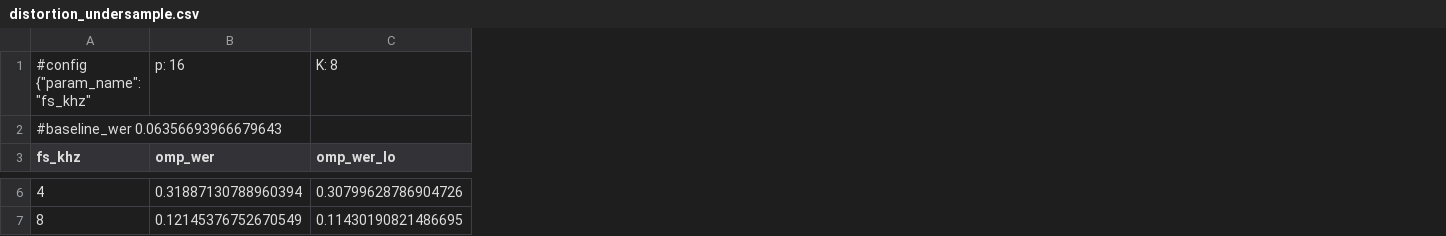
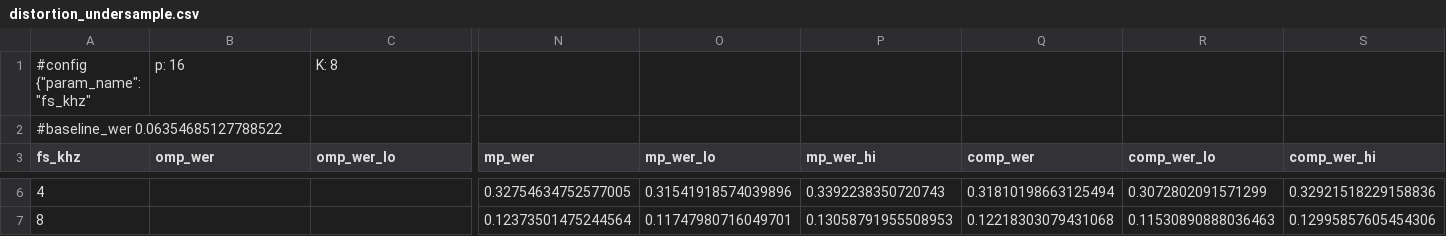
Before and after one commit to ellisonmu/mpe, a CSV file: experiment_results/distortion_undersample.csv, drawn as a sheet; only a part is shown, gaps mark what is left out; the diff covers the shown part only; the diff names each change by its address in the sheet, - before the commit and + after, or states it on an @@ line.

Commit message:
Update experiment_results: distortion sweep with mp/comp algorithms; remove superseded comparison/jetson/pulse_sweep files

```diff
--- a/experiment_results/distortion_undersample.csv
+++ b/experiment_results/distortion_undersample.csv
+column N (mp_wer), rows 6-7: 0.32754634752577005 | 0.12373501475244564
+column O (mp_wer_lo), rows 6-7: 0.31541918574039896 | 0.11747980716049701
+column P (mp_wer_hi), rows 6-7: 0.3392238350720743 | 0.13058791955508953
+column Q (comp_wer), rows 6-7: 0.31810198663125494 | 0.12218303079431068
+column R (comp_wer_lo), rows 6-7: 0.3072802091571299 | 0.11530890888036463
+column S (comp_wer_hi), rows 6-7: 0.32921518229158836 | 0.12995857605454306
-A2 (fs_khz): #baseline_wer 0.06356693966679643
+A2 (fs_khz): #baseline_wer 0.06354685127788522
-B6 (omp_wer): 0.31887130788960394
+B6 (omp_wer): (empty)
-C6 (omp_wer_lo): 0.30799628786904726
+C6 (omp_wer_lo): (empty)
-B7 (omp_wer): 0.12145376752670549
+B7 (omp_wer): (empty)
-C7 (omp_wer_lo): 0.11430190821486695
+C7 (omp_wer_lo): (empty)
```
Also changed, not shown: 86 edited cells elsewhere in this file, experiment_results/distortion_quantize.csv, 16 other files.
